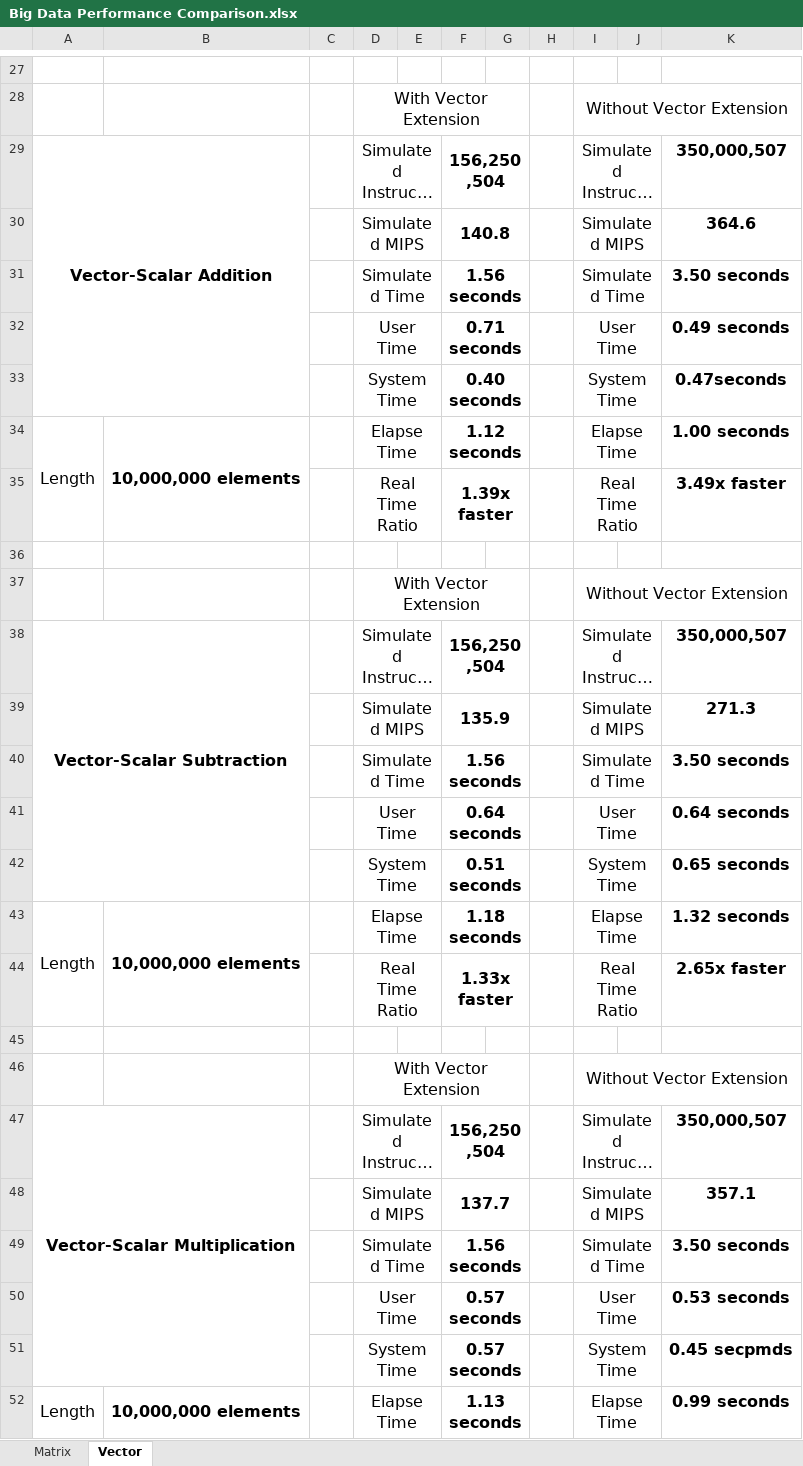
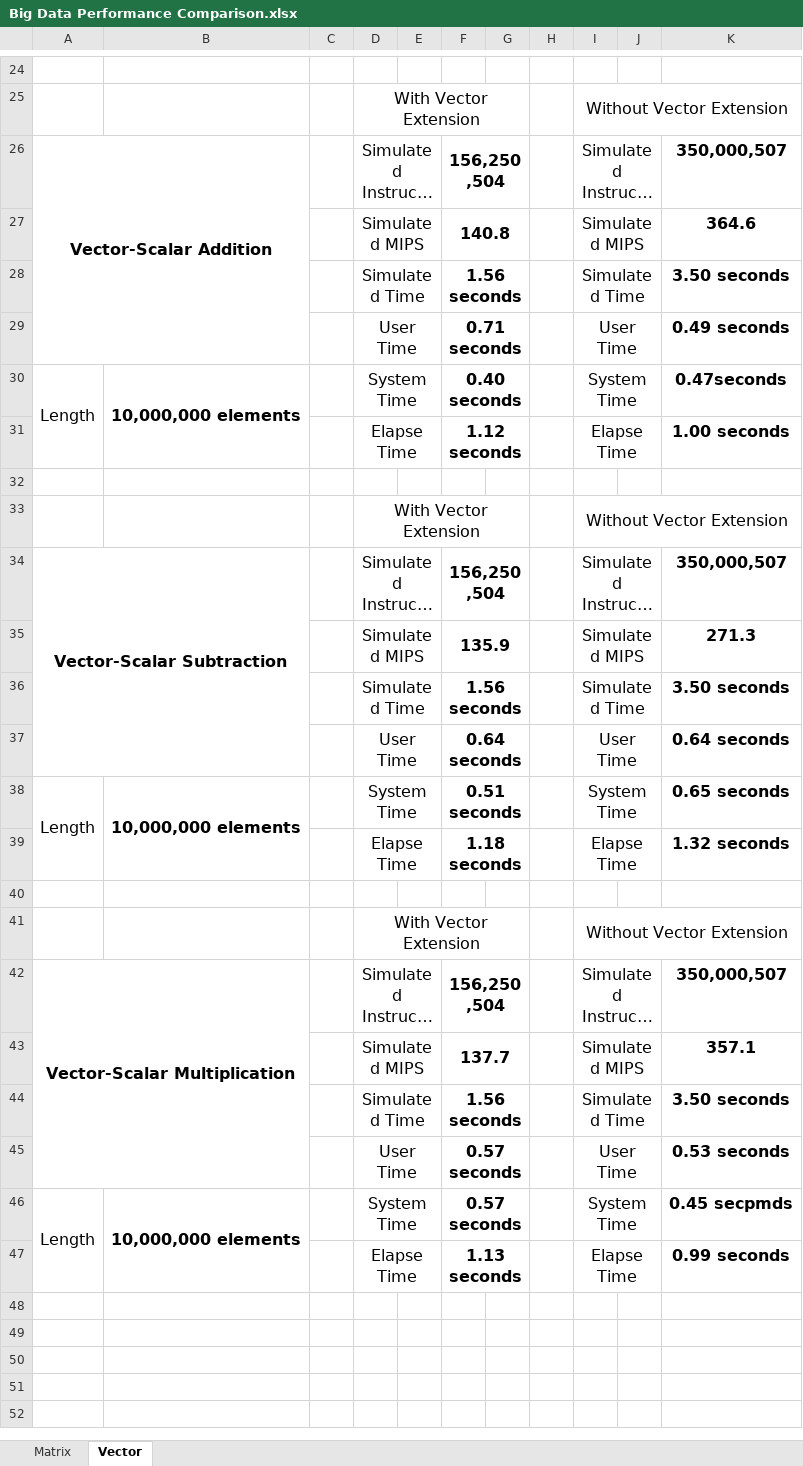
Before and after one commit to stanleysie/regression-riscv-ovpsim-plus, an Excel workbook: Big Data Performance Comparison.xlsx, sheet Vector, drawn as a sheet; only a part is shown, gaps mark what is left out; long unchanged cells end in …; values as stored, in another font and other column widths than the file's, no borders; charts and pictures not drawn; removed rows and columns are numbered as before the commit, all else as after; the diff covers the shown part only; the diff names each change by its address in the sheet, - before the commit and + after, or states it on an @@ line.

```diff
--- a/Big Data Performance Comparison.xlsx (sheet Vector)
+++ b/Big Data Performance Comparison.xlsx (sheet Vector)
-A29:B33 merged
+A26:B29 merged
-A30: (empty)
+A30: Length
+A30:A31 merged
-B30: (empty)
+B30: 10,000,000 elements
+B30:B31 merged
-A31: Length
+A31: (empty)
-A34:A35 merged
-B31: 10,000,000 elements
+B31: (empty)
-B34:B35 merged
-row 35:  |  |  | Real Time Ratio |  | 1.39x faster |  |  | Real Time Ratio |  | 3.49x faster
-A38:B42 merged
+A34:B37 merged
-A38: (empty)
+A38: Length
+A38:A39 merged
-B38: (empty)
+B38: 10,000,000 elements
+B38:B39 merged
-A39: Length
+A39: (empty)
-A43:A44 merged
-B39: 10,000,000 elements
+B39: (empty)
-B43:B44 merged
-row 44:  |  |  | Real Time Ratio |  | 1.33x faster |  |  | Real Time Ratio |  | 2.65x faster
-A47:B51 merged
+A42:B45 merged
-A46: (empty)
+A46: Length
+A46:A47 merged
-B46: (empty)
+B46: 10,000,000 elements
+B46:B47 merged
-A47: Length
+A47: (empty)
-A52:A53 merged
-B47: 10,000,000 elements
+B47: (empty)
-B52:B53 merged
```
Also changed, not shown: 4 removed rows, 12 edited cells and merged cells elsewhere in this sheet, sheet Matrix.
